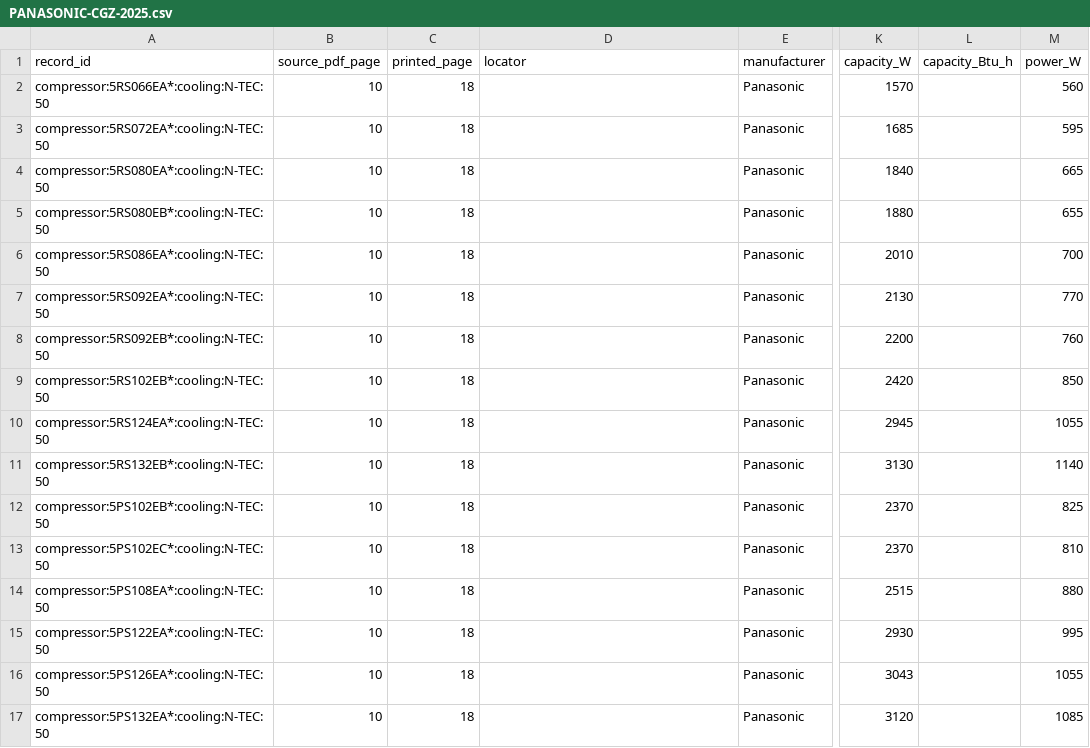
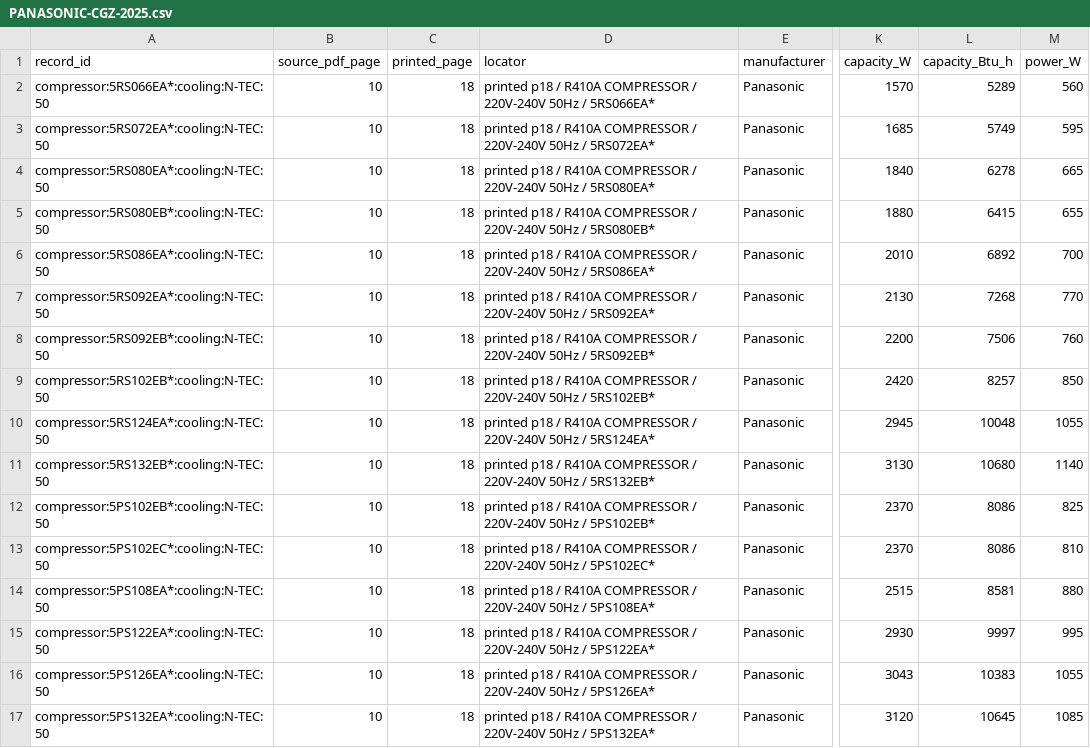
Before and after one commit to bet-lab/TMHP, a CSV file: validation/default_inputs/compressor_displacement/observations/PANASONIC-CGZ-2025.csv, drawn as a sheet; only a part is shown, gaps mark what is left out; the diff covers the shown part only; the diff names each change by its address in the sheet, - before the commit and + after, or states it on an @@ line.

```diff
--- a/validation/default_inputs/compressor_displacement/observations/PANASONIC-CGZ-2025.csv
+++ b/validation/default_inputs/compressor_displacement/observations/PANASONIC-CGZ-2025.csv
-D2 (locator): (empty)
+D2 (locator): printed p18 / R410A COMPRESSOR / 220V-240V 50Hz / 5RS066EA*
-L2 (capacity_Btu_h): (empty)
+L2 (capacity_Btu_h): 5289
-D3 (locator): (empty)
+D3 (locator): printed p18 / R410A COMPRESSOR / 220V-240V 50Hz / 5RS072EA*
-L3 (capacity_Btu_h): (empty)
+L3 (capacity_Btu_h): 5749
-D4 (locator): (empty)
+D4 (locator): printed p18 / R410A COMPRESSOR / 220V-240V 50Hz / 5RS080EA*
-L4 (capacity_Btu_h): (empty)
+L4 (capacity_Btu_h): 6278
-D5 (locator): (empty)
+D5 (locator): printed p18 / R410A COMPRESSOR / 220V-240V 50Hz / 5RS080EB*
-L5 (capacity_Btu_h): (empty)
+L5 (capacity_Btu_h): 6415
-D6 (locator): (empty)
+D6 (locator): printed p18 / R410A COMPRESSOR / 220V-240V 50Hz / 5RS086EA*
-L6 (capacity_Btu_h): (empty)
+L6 (capacity_Btu_h): 6892
-D7 (locator): (empty)
+D7 (locator): printed p18 / R410A COMPRESSOR / 220V-240V 50Hz / 5RS092EA*
-L7 (capacity_Btu_h): (empty)
+L7 (capacity_Btu_h): 7268
-D8 (locator): (empty)
+D8 (locator): printed p18 / R410A COMPRESSOR / 220V-240V 50Hz / 5RS092EB*
-L8 (capacity_Btu_h): (empty)
+L8 (capacity_Btu_h): 7506
-D9 (locator): (empty)
+D9 (locator): printed p18 / R410A COMPRESSOR / 220V-240V 50Hz / 5RS102EB*
-L9 (capacity_Btu_h): (empty)
+L9 (capacity_Btu_h): 8257
-D10 (locator): (empty)
+D10 (locator): printed p18 / R410A COMPRESSOR / 220V-240V 50Hz / 5RS124EA*
-L10 (capacity_Btu_h): (empty)
+L10 (capacity_Btu_h): 10048
-D11 (locator): (empty)
+D11 (locator): printed p18 / R410A COMPRESSOR / 220V-240V 50Hz / 5RS132EB*
-L11 (capacity_Btu_h): (empty)
+L11 (capacity_Btu_h): 10680
-D12 (locator): (empty)
+D12 (locator): printed p18 / R410A COMPRESSOR / 220V-240V 50Hz / 5PS102EB*
-L12:L13 (capacity_Btu_h): (empty)
+L12:L13 (capacity_Btu_h): 8086
-D13 (locator): (empty)
+D13 (locator): printed p18 / R410A COMPRESSOR / 220V-240V 50Hz / 5PS102EC*
-D14 (locator): (empty)
+D14 (locator): printed p18 / R410A COMPRESSOR / 220V-240V 50Hz / 5PS108EA*
-L14 (capacity_Btu_h): (empty)
+L14 (capacity_Btu_h): 8581
-D15 (locator): (empty)
+D15 (locator): printed p18 / R410A COMPRESSOR / 220V-240V 50Hz / 5PS122EA*
-L15 (capacity_Btu_h): (empty)
+L15 (capacity_Btu_h): 9997
-D16 (locator): (empty)
+D16 (locator): printed p18 / R410A COMPRESSOR / 220V-240V 50Hz / 5PS126EA*
-L16 (capacity_Btu_h): (empty)
+L16 (capacity_Btu_h): 10383
-D17 (locator): (empty)
+D17 (locator): printed p18 / R410A COMPRESSOR / 220V-240V 50Hz / 5PS132EA*
-L17 (capacity_Btu_h): (empty)
+L17 (capacity_Btu_h): 10645
```
Also changed, not shown: 32 edited cells elsewhere in this file, validation/default_inputs/compressor_displacement/errata.csv, validation/default_inputs/compressor_displacement/observations/LG-ROTARY-2024.csv, 15 other files.
